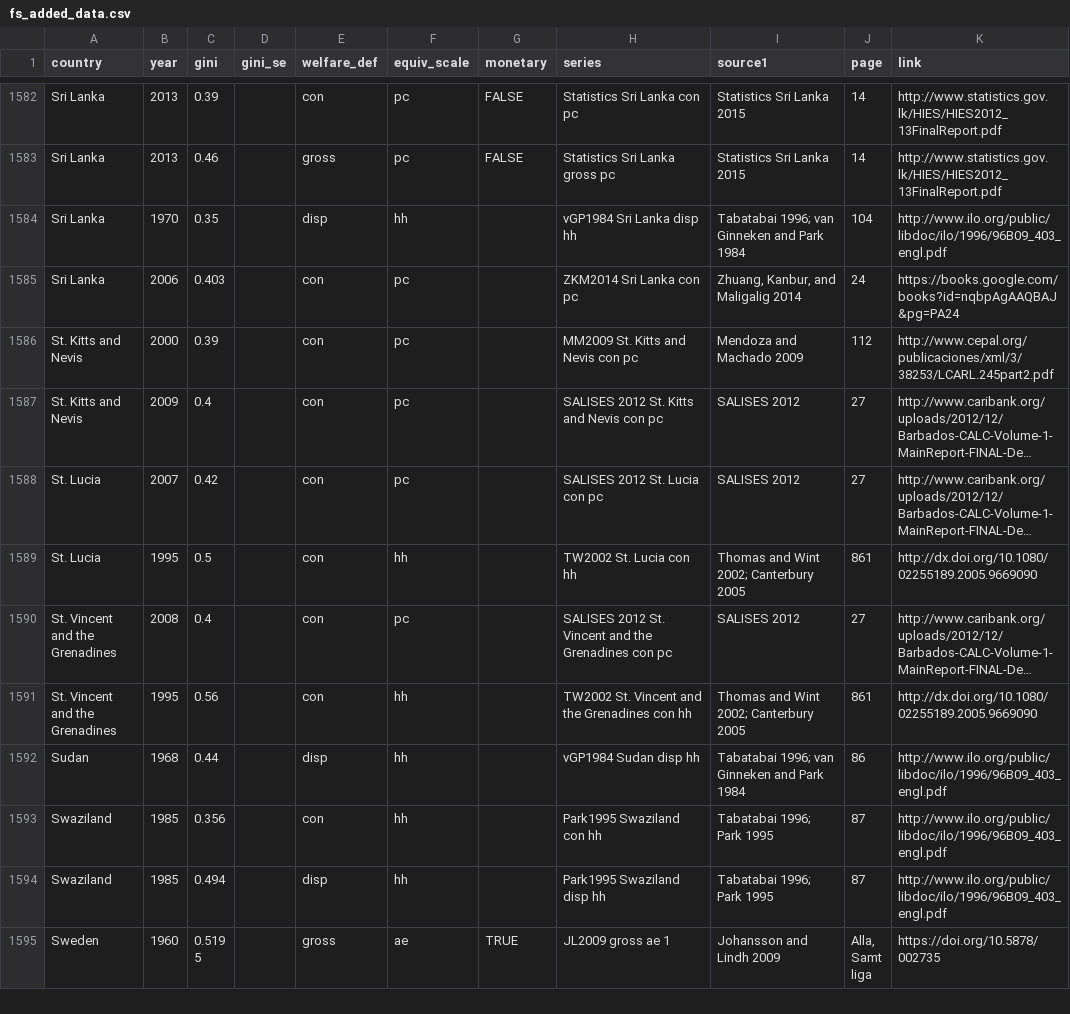
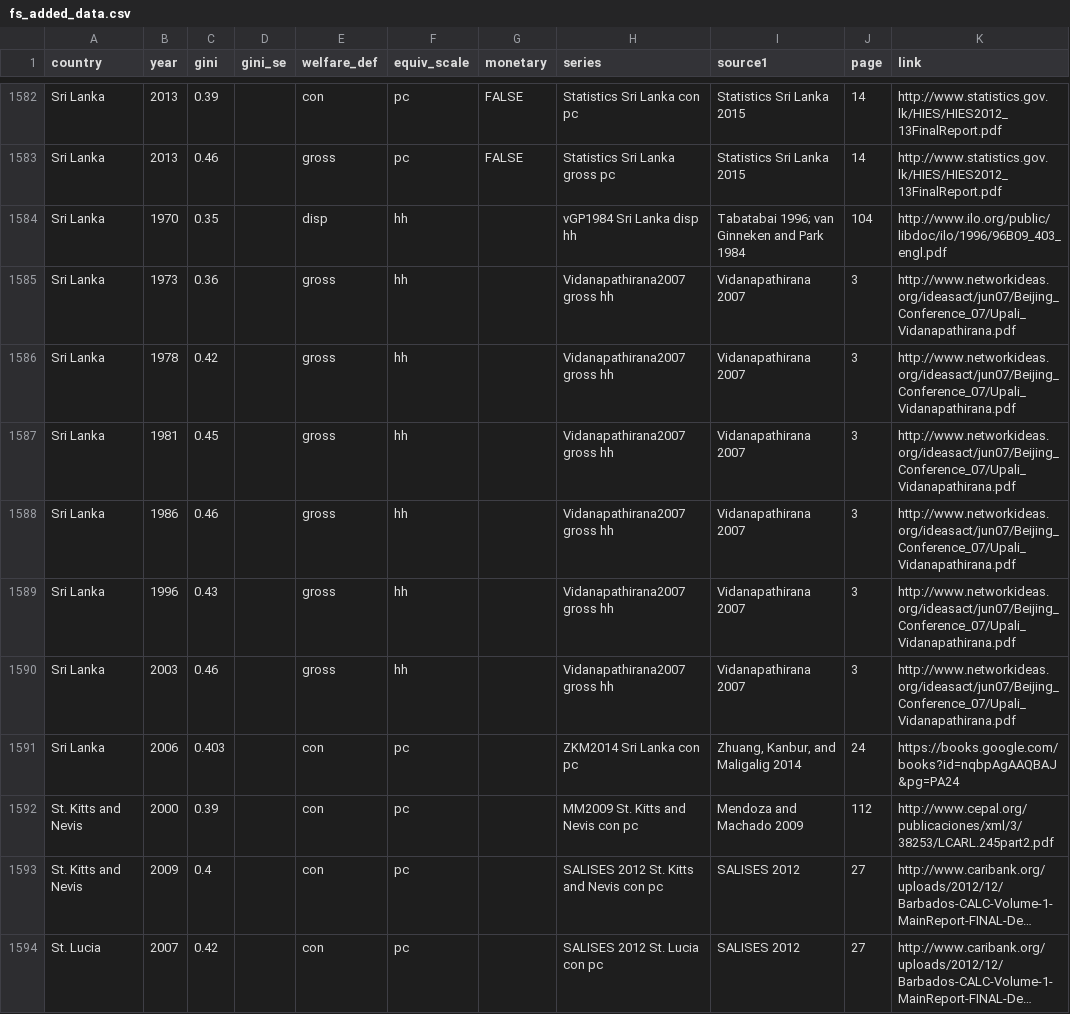
Before and after one commit to fsolt/swiid, a CSV file: data-raw/article_data/fs_added_data.csv, drawn as a sheet; only a part is shown, gaps mark what is left out; the shorter side is filled out with more unchanged rows; long unchanged cells end in …; the diff names each change by its address in the sheet, - before the commit and + after, or states it on an @@ line.

Commit message:
add Vidanapathirana 2007

```diff
--- a/data-raw/article_data/fs_added_data.csv
+++ b/data-raw/article_data/fs_added_data.csv
+row 1585: Sri Lanka | 1973 | 0.36 |  | gross | hh |  | Vidanapathirana2007 gross hh | Vidanapathirana 2007 | 3 | http://www.networkideas.org/ideasact/jun07/Beijing_Conference_07/Upali_Vidanapathirana.pdf
+row 1586: Sri Lanka | 1978 | 0.42 |  | gross | hh |  | Vidanapathirana2007 gross hh | Vidanapathirana 2007 | 3 | http://www.networkideas.org/ideasact/jun07/Beijing_Conference_07/Upali_Vidanapathirana.pdf
+row 1587: Sri Lanka | 1981 | 0.45 |  | gross | hh |  | Vidanapathirana2007 gross hh | Vidanapathirana 2007 | 3 | http://www.networkideas.org/ideasact/jun07/Beijing_Conference_07/Upali_Vidanapathirana.pdf
+row 1588: Sri Lanka | 1986 | 0.46 |  | gross | hh |  | Vidanapathirana2007 gross hh | Vidanapathirana 2007 | 3 | http://www.networkideas.org/ideasact/jun07/Beijing_Conference_07/Upali_Vidanapathirana.pdf
+row 1589: Sri Lanka | 1996 | 0.43 |  | gross | hh |  | Vidanapathirana2007 gross hh | Vidanapathirana 2007 | 3 | http://www.networkideas.org/ideasact/jun07/Beijing_Conference_07/Upali_Vidanapathirana.pdf
+row 1590: Sri Lanka | 2003 | 0.46 |  | gross | hh |  | Vidanapathirana2007 gross hh | Vidanapathirana 2007 | 3 | http://www.networkideas.org/ideasact/jun07/Beijing_Conference_07/Upali_Vidanapathirana.pdf
```
